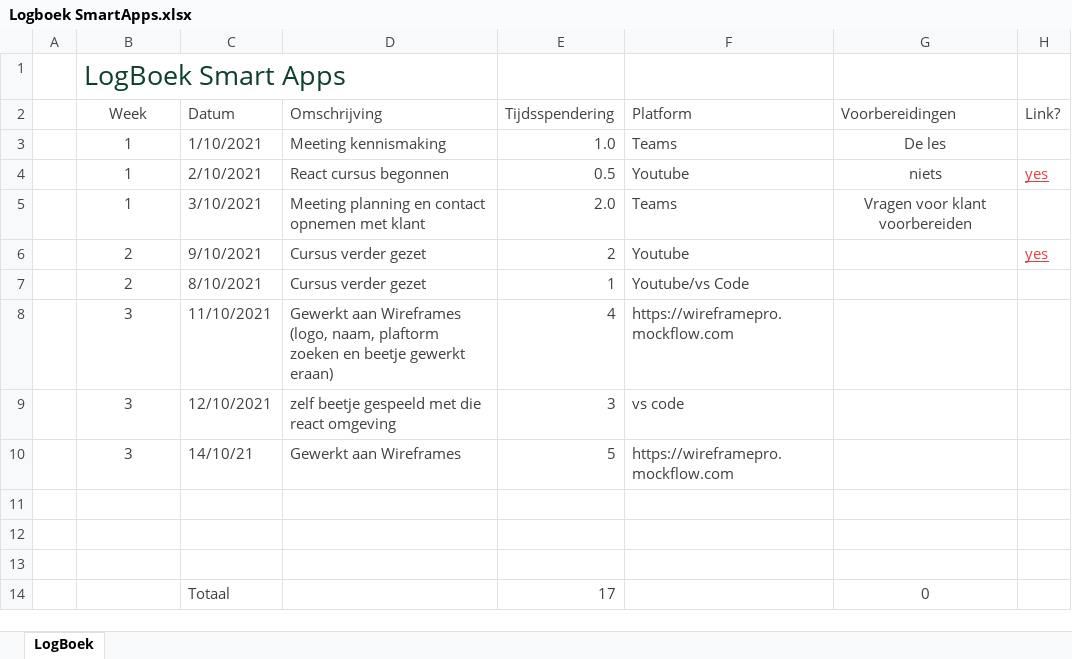
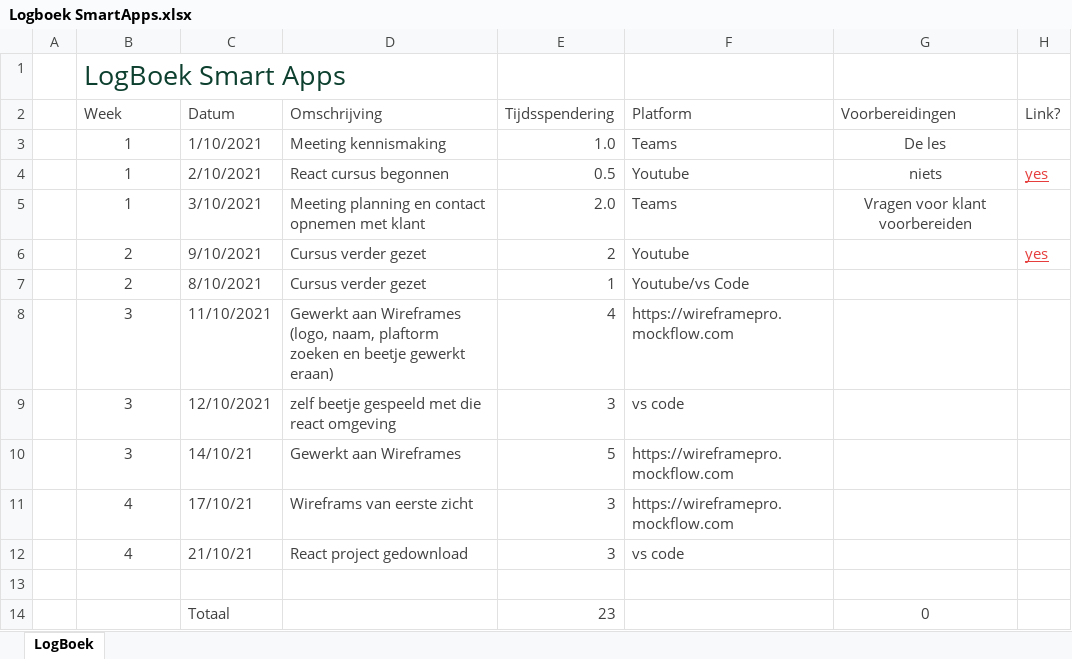
Before and after one commit to abdelini/SmartApps-Logboek, an Excel workbook: Logboek SmartApps.xlsx, sheet LogBoek, drawn as a sheet; values as stored, in another font and other column widths than the file's, no borders; table styles not drawn; removed rows and columns are numbered as before the commit, all else as after; the diff names each change by its address in the sheet, - before the commit and + after, or states it on an @@ line.

Commit message:
update week 4

```diff
--- a/Logboek SmartApps.xlsx (sheet LogBoek)
+++ b/Logboek SmartApps.xlsx (sheet LogBoek)
-B2 alignment: center
+B2 alignment: left
+row 11:  | 4 | 17/10/21 | Wireframs van eerste zicht | 3 | https://wireframepro.mockflow.com
+row 12:  | 4 | 21/10/21 | React project gedownload | 3 | vs code
-row 12: (empty)
-row 13: (empty)
-E14 (Tijdsspendering): 17
+E14 (Tijdsspendering): 23
```
